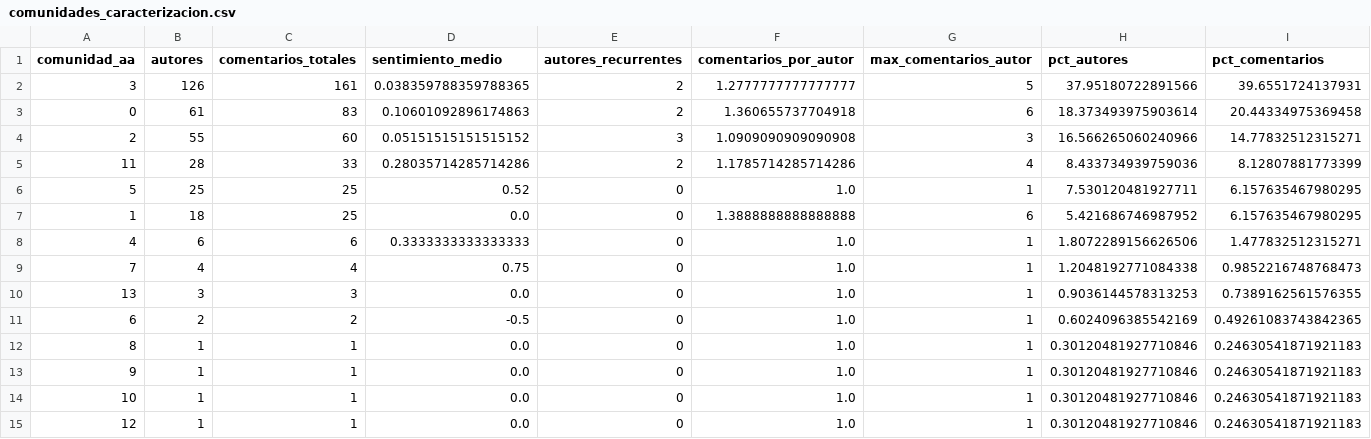
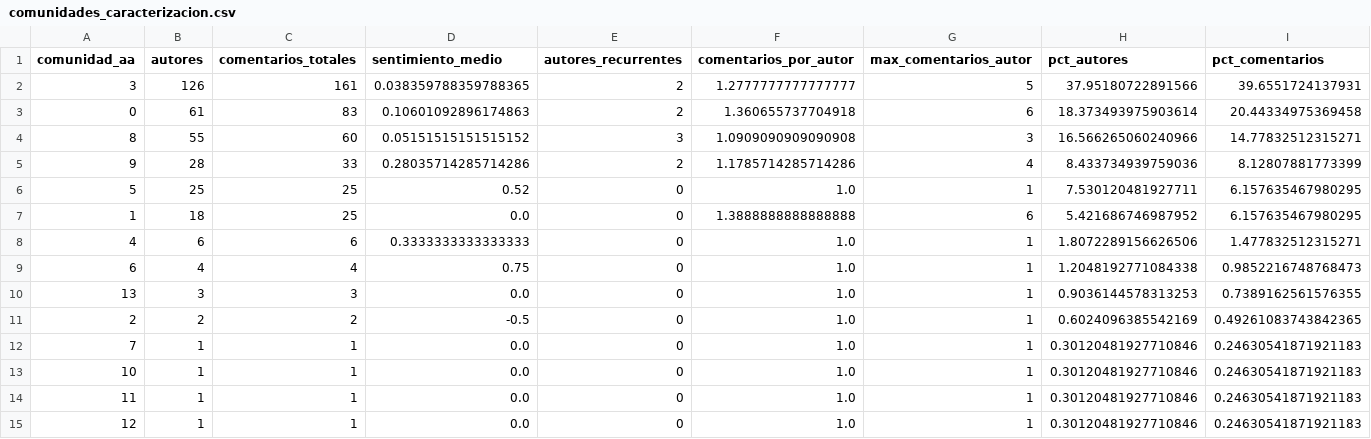
Before and after one commit to lirofiro-dev/LAB6, a CSV file: Laboratorio_6_YouTube/resultados/tablas/comunidades_caracterizacion.csv, drawn as a sheet; only a part is shown; removed rows and columns are numbered as before the commit, all else as after; rows hold the shown columns only; the diff names each change by its address in the sheet, - before the commit and + after, or states it on an @@ line.

```diff
--- a/Laboratorio_6_YouTube/resultados/tablas/comunidades_caracterizacion.csv
+++ b/Laboratorio_6_YouTube/resultados/tablas/comunidades_caracterizacion.csv
-A4 (comunidad_aa): 2
+A4 (comunidad_aa): 8
-A5 (comunidad_aa): 11
+A5 (comunidad_aa): 9
-A9 (comunidad_aa): 7
+A9 (comunidad_aa): 6
-A11 (comunidad_aa): 6
+A11 (comunidad_aa): 2
-A12 (comunidad_aa): 8
+A12 (comunidad_aa): 7
-row 13: 9 | 1 | 1 | 0.0 | 0 | 1.0 | 1 | 0.30120481927710846 | 0.24630541871921183
+row 14: 11 | 1 | 1 | 0.0 | 0 | 1.0 | 1 | 0.30120481927710846 | 0.24630541871921183
```
Also changed, not shown: Laboratorio_6_YouTube/resultados/tablas/comunidades_autores_aa.csv, Laboratorio_6_YouTube/resultados/tablas/comunidades_canales.csv, 6 other files.
